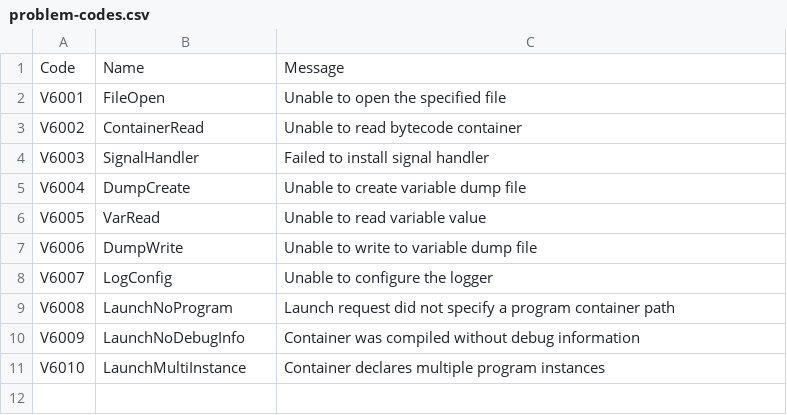
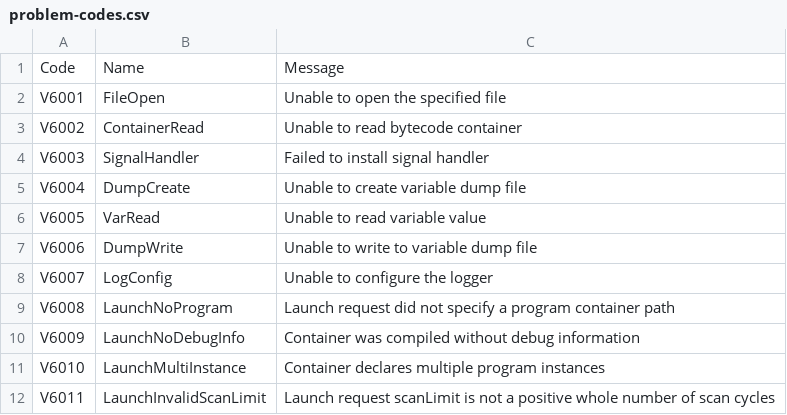
Before and after one commit to ironplc/ironplc, a CSV file: compiler/vm-cli/resources/problem-codes.csv, drawn as a sheet.

```diff
--- a/compiler/vm-cli/resources/problem-codes.csv
+++ b/compiler/vm-cli/resources/problem-codes.csv
@@ -11 +11,2 @@ V6009,LaunchNoDebugInfo,Container was compiled without debug information
 V6010,LaunchMultiInstance,Container declares multiple program instances
+V6011,LaunchInvalidScanLimit,Launch request scanLimit is not a positive whole number of scan cycles
```
Also changed, not shown: 9 other files.
